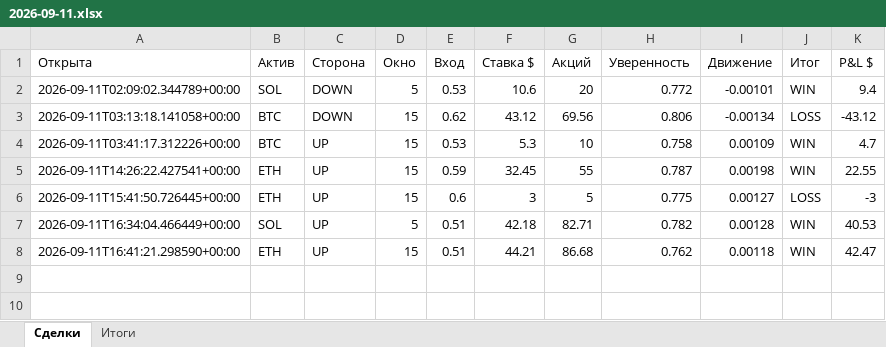
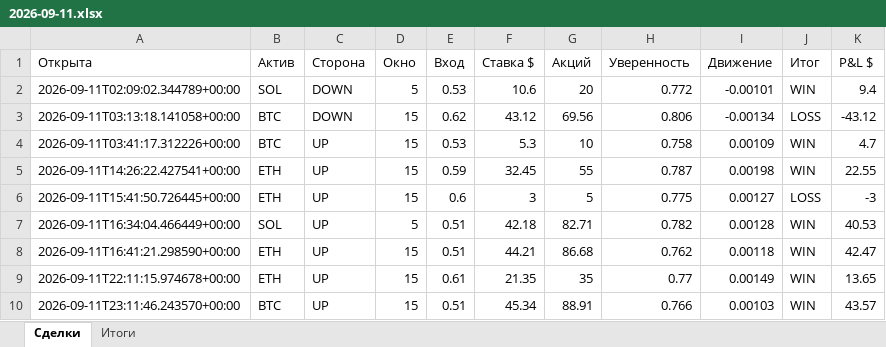
Before and after one commit to n85t594ht5-creator/polybot, an Excel workbook: reports/2026-09-11.xlsx, sheet Сделки, drawn as a sheet; values as stored, in another font and other column widths than the file's, no borders; the diff names each change by its address in the sheet, - before the commit and + after, or states it on an @@ line.

```diff
--- a/reports/2026-09-11.xlsx (sheet Сделки)
+++ b/reports/2026-09-11.xlsx (sheet Сделки)
+row 9: 2026-09-11T22:11:15.974678+00:00 | ETH | UP | 15 | 0.61 | 21.35 | 35 | 0.77 | 0.00149 | WIN | 13.65
+row 10: 2026-09-11T23:11:46.243570+00:00 | BTC | UP | 15 | 0.51 | 45.34 | 88.91 | 0.766 | 0.00103 | WIN | 43.57
```
Also changed, not shown: sheet Итоги, reports/2026-09-10.xlsx, 5 other files.
